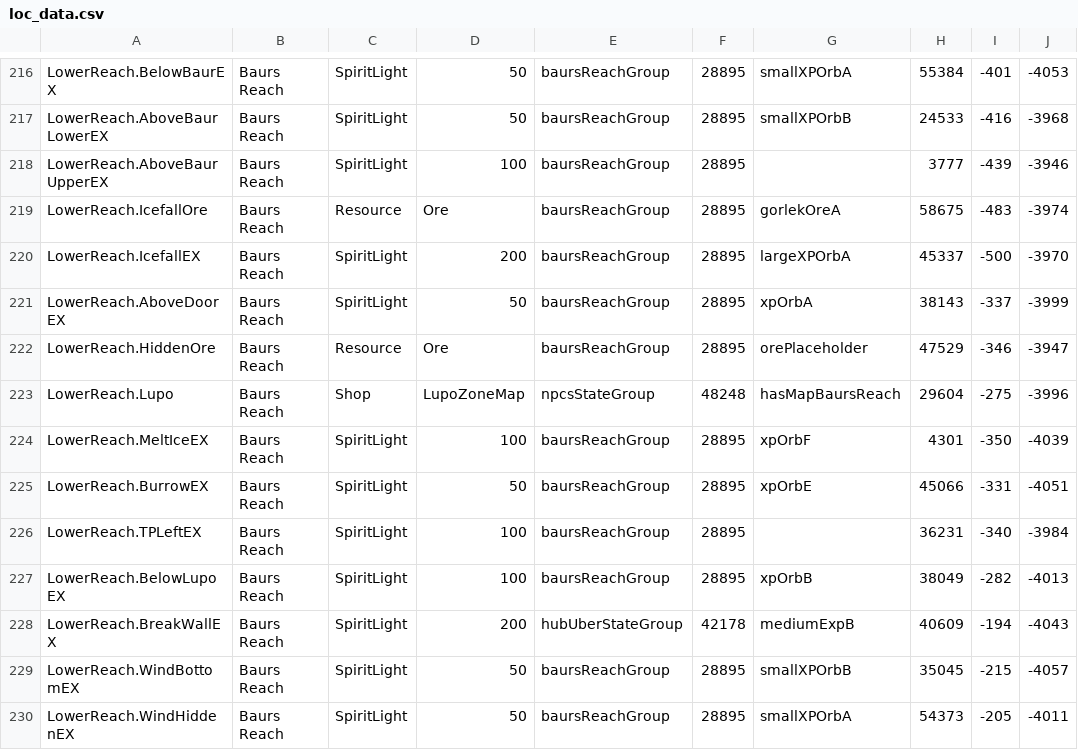
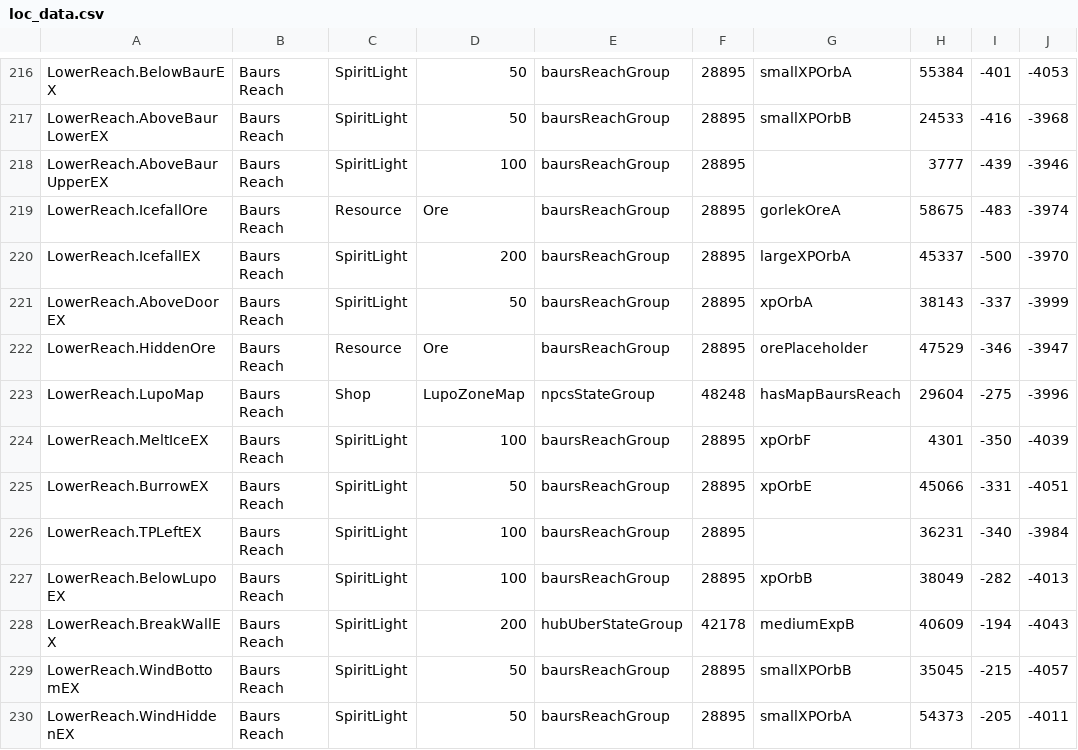
Before and after one commit to ori-community/wotw-rando-client, a CSV file: SeedGen/loc_data.csv, drawn as a sheet; only a part is shown, gaps mark what is left out.

```diff
--- a/SeedGen/loc_data.csv
+++ b/SeedGen/loc_data.csv
@@ -222,3 +222,3 @@ LowerReach.AboveDoorEX, Baurs Reach, SpiritLight, 50, baursReachGroup, 28895, xp
 LowerReach.HiddenOre, Baurs Reach, Resource, Ore, baursReachGroup, 28895, orePlaceholder, 47529, -346, -3947
-LowerReach.Lupo, Baurs Reach, Shop, LupoZoneMap, npcsStateGroup, 48248, hasMapBaursReach, 29604, -275, -3996
+LowerReach.LupoMap, Baurs Reach, Shop, LupoZoneMap, npcsStateGroup, 48248, hasMapBaursReach, 29604, -275, -3996
 LowerReach.MeltIceEX, Baurs Reach, SpiritLight, 100, baursReachGroup, 28895, xpOrbF, 4301, -350, -4039
```
Also changed, not shown: 3 other files.
